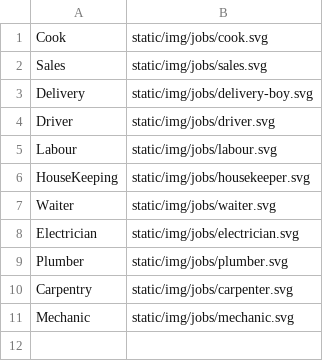
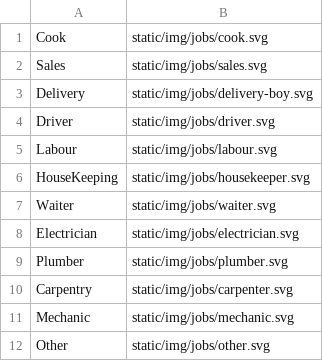
Before and after one commit to mansiagnihotrii/job-search, a CSV file: job_category.csv, drawn as a sheet.

Commit message:
Added Other Category

```diff
--- a/job_category.csv
+++ b/job_category.csv
@@ -11 +11,2 @@ Carpentry,static/img/jobs/carpenter.svg
 Mechanic,static/img/jobs/mechanic.svg
+Other,static/img/jobs/other.svg
```
Also changed, not shown: 1 other file.
